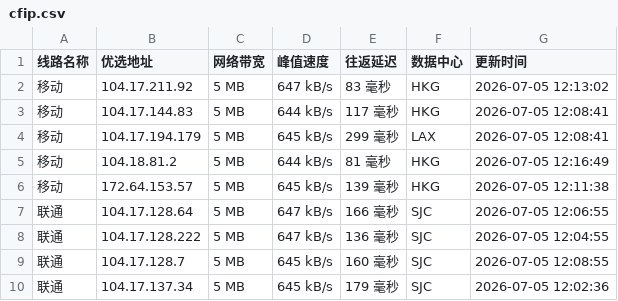
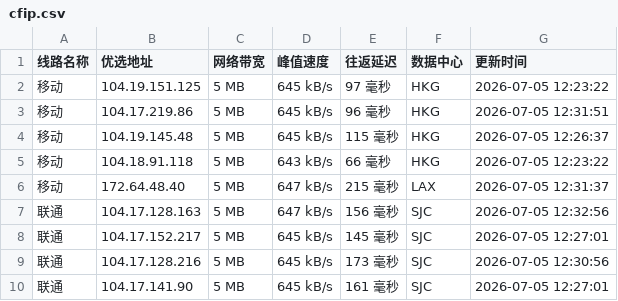
Before and after one commit to yuanxiawan/cfipv4db, a CSV file: cfip.csv, drawn as a sheet; only a part is shown; the diff covers the shown part only.

```diff
--- a/cfip.csv
+++ b/cfip.csv
@@ -1,10 +1,10 @@
 线路名称,优选地址,网络带宽,峰值速度,往返延迟,数据中心,更新时间
-移动,104.17.211.92,5 MB,647 kB/s,83 毫秒,HKG,2026-07-05 12:13:02
-移动,104.17.144.83,5 MB,644 kB/s,117 毫秒,HKG,2026-07-05 12:08:41
-移动,104.17.194.179,5 MB,645 kB/s,299 毫秒,LAX,2026-07-05 12:08:41
-移动,104.18.81.2,5 MB,644 kB/s,81 毫秒,HKG,2026-07-05 12:16:49
-移动,172.64.153.57,5 MB,645 kB/s,139 毫秒,HKG,2026-07-05 12:11:38
-联通,104.17.128.64,5 MB,647 kB/s,166 毫秒,SJC,2026-07-05 12:06:55
-联通,104.17.128.222,5 MB,647 kB/s,136 毫秒,SJC,2026-07-05 12:04:55
-联通,104.17.128.7,5 MB,645 kB/s,160 毫秒,SJC,2026-07-05 12:08:55
-联通,104.17.137.34,5 MB,645 kB/s,179 毫秒,SJC,2026-07-05 12:02:36
+移动,104.19.151.125,5 MB,645 kB/s,97 毫秒,HKG,2026-07-05 12:23:22
+移动,104.17.219.86,5 MB,645 kB/s,96 毫秒,HKG,2026-07-05 12:31:51
+移动,104.19.145.48,5 MB,645 kB/s,115 毫秒,HKG,2026-07-05 12:26:37
+移动,104.18.91.118,5 MB,643 kB/s,66 毫秒,HKG,2026-07-05 12:23:22
+移动,172.64.48.40,5 MB,647 kB/s,215 毫秒,LAX,2026-07-05 12:31:37
+联通,104.17.128.163,5 MB,647 kB/s,156 毫秒,SJC,2026-07-05 12:32:56
+联通,104.17.152.217,5 MB,645 kB/s,145 毫秒,SJC,2026-07-05 12:27:01
+联通,104.17.128.216,5 MB,645 kB/s,173 毫秒,SJC,2026-07-05 12:30:56
+联通,104.17.141.90,5 MB,645 kB/s,161 毫秒,SJC,2026-07-05 12:27:01
```
Also changed, not shown: 20 edited cells elsewhere in this file, 1 other file.
